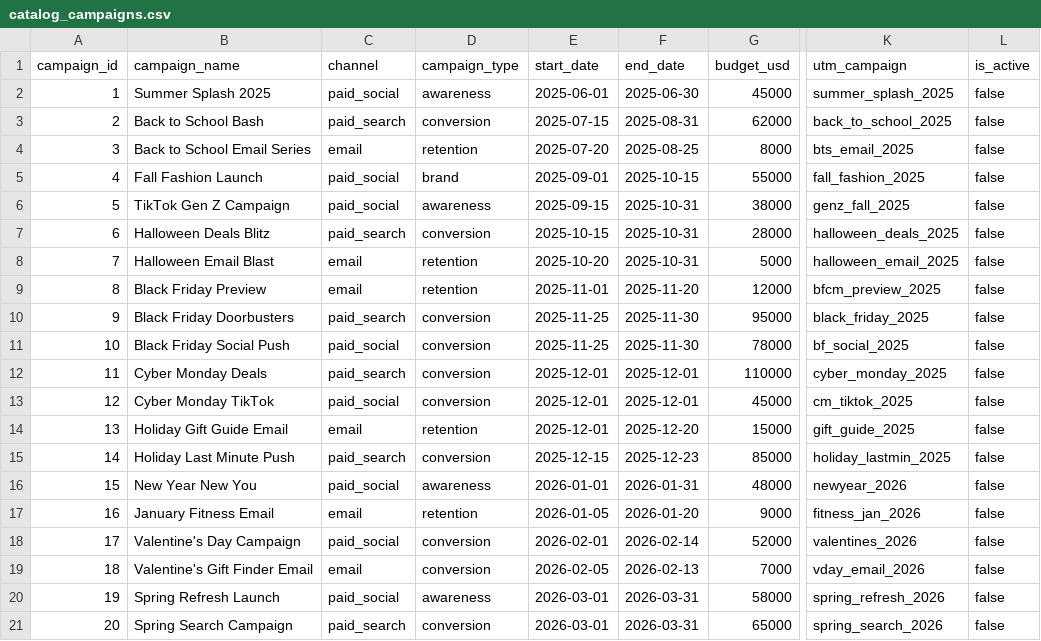
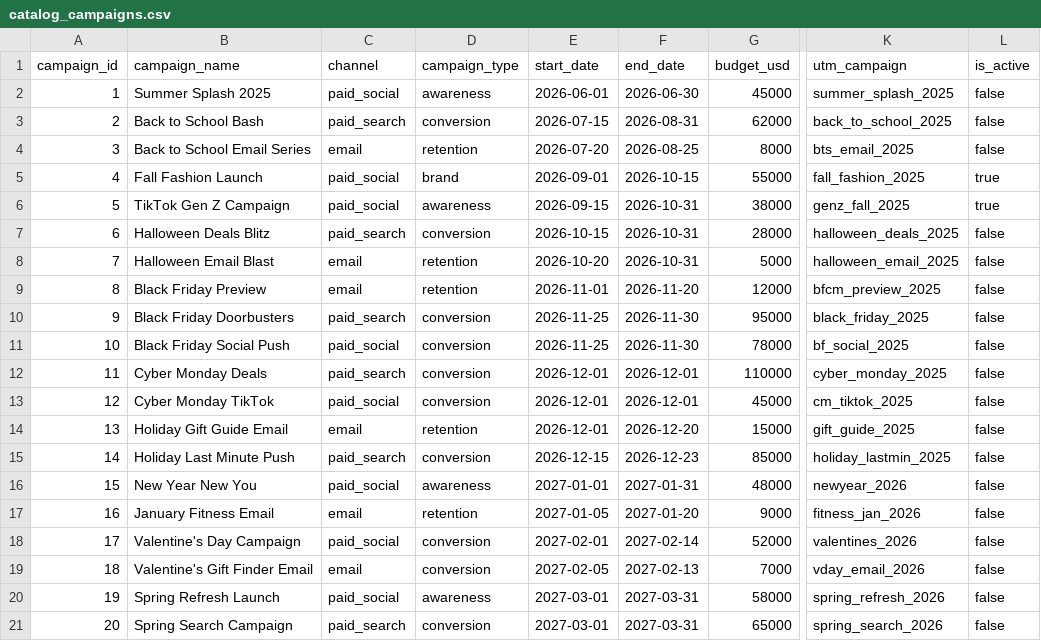
Before and after one commit to hicham-bab/snowflake-summit-demo, a CSV file: atlas_platform/seeds/catalog_campaigns.csv, drawn as a sheet; only a part is shown, gaps mark what is left out; the diff covers the shown part only; the diff names each change by its address in the sheet, - before the commit and + after, or states it on an @@ line.

```diff
--- a/atlas_platform/seeds/catalog_campaigns.csv
+++ b/atlas_platform/seeds/catalog_campaigns.csv
-E2 (start_date): 2025-06-01
+E2 (start_date): 2026-06-01
-F2 (end_date): 2025-06-30
+F2 (end_date): 2026-06-30
-E3 (start_date): 2025-07-15
+E3 (start_date): 2026-07-15
-F3 (end_date): 2025-08-31
+F3 (end_date): 2026-08-31
-E4 (start_date): 2025-07-20
+E4 (start_date): 2026-07-20
-F4 (end_date): 2025-08-25
+F4 (end_date): 2026-08-25
-E5 (start_date): 2025-09-01
+E5 (start_date): 2026-09-01
-F5 (end_date): 2025-10-15
+F5 (end_date): 2026-10-15
-L5:L6 (is_active): false
+L5:L6 (is_active): true
-E6 (start_date): 2025-09-15
+E6 (start_date): 2026-09-15
-F6:F8 (end_date): 2025-10-31
+F6:F8 (end_date): 2026-10-31
-E7 (start_date): 2025-10-15
+E7 (start_date): 2026-10-15
-E8 (start_date): 2025-10-20
+E8 (start_date): 2026-10-20
-E9 (start_date): 2025-11-01
+E9 (start_date): 2026-11-01
-F9 (end_date): 2025-11-20
+F9 (end_date): 2026-11-20
-E10:E11 (start_date): 2025-11-25
+E10:E11 (start_date): 2026-11-25
-F10:F11 (end_date): 2025-11-30
+F10:F11 (end_date): 2026-11-30
-E12:E14 (start_date): 2025-12-01
+E12:E14 (start_date): 2026-12-01
-F12:F13 (end_date): 2025-12-01
+F12:F13 (end_date): 2026-12-01
-F14 (end_date): 2025-12-20
+F14 (end_date): 2026-12-20
-E15 (start_date): 2025-12-15
+E15 (start_date): 2026-12-15
-F15 (end_date): 2025-12-23
+F15 (end_date): 2026-12-23
-E16 (start_date): 2026-01-01
+E16 (start_date): 2027-01-01
-F16 (end_date): 2026-01-31
+F16 (end_date): 2027-01-31
-E17 (start_date): 2026-01-05
+E17 (start_date): 2027-01-05
-F17 (end_date): 2026-01-20
+F17 (end_date): 2027-01-20
-E18 (start_date): 2026-02-01
+E18 (start_date): 2027-02-01
-F18 (end_date): 2026-02-14
+F18 (end_date): 2027-02-14
-E19 (start_date): 2026-02-05
+E19 (start_date): 2027-02-05
-F19 (end_date): 2026-02-13
+F19 (end_date): 2027-02-13
-E20:E21 (start_date): 2026-03-01
+E20:E21 (start_date): 2027-03-01
-F20:F21 (end_date): 2026-03-31
+F20:F21 (end_date): 2027-03-31
```
Also changed, not shown: 22 edited cells elsewhere in this file, atlas_platform/seeds/catalog_promotions.csv, atlas_platform/seeds/raw_ad_spend.csv, 6 other files.
